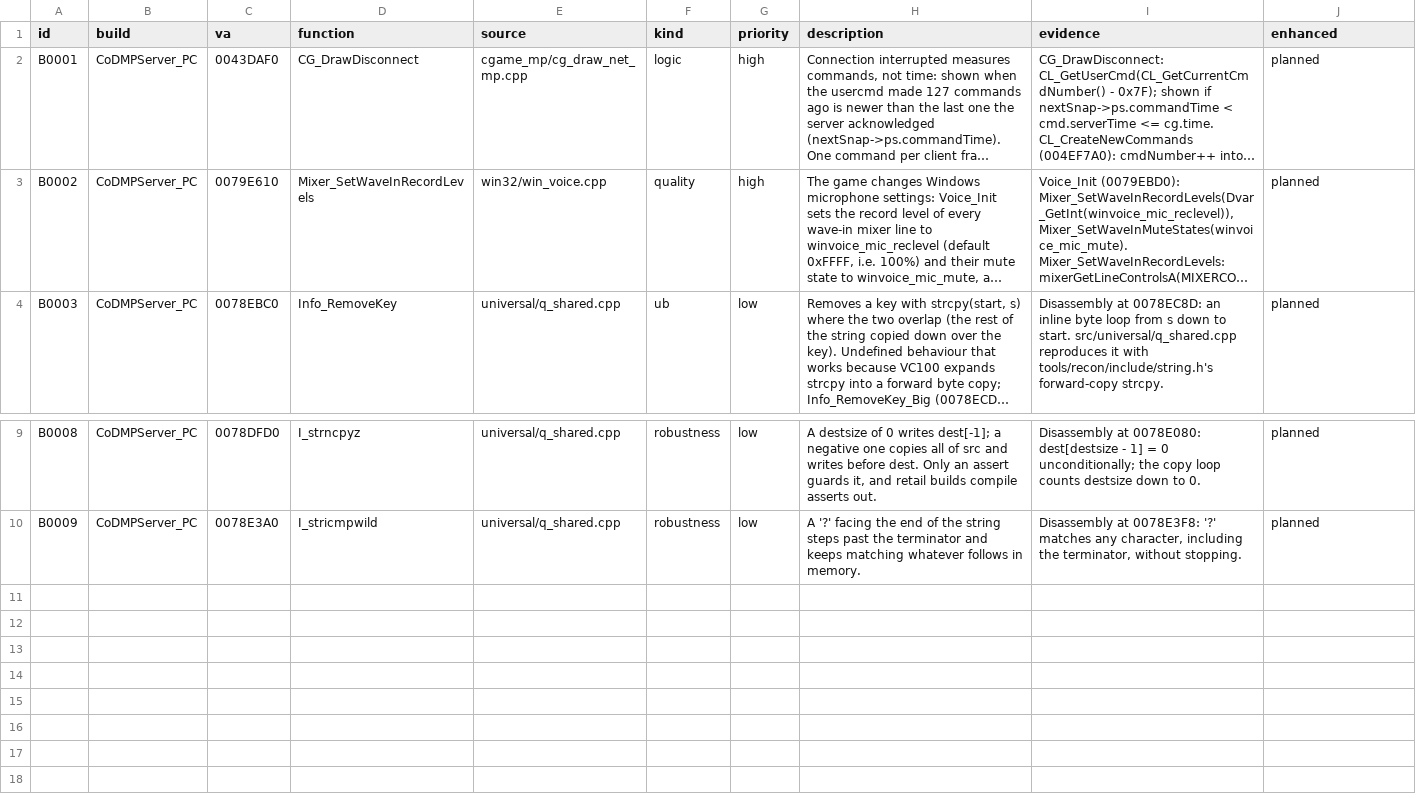
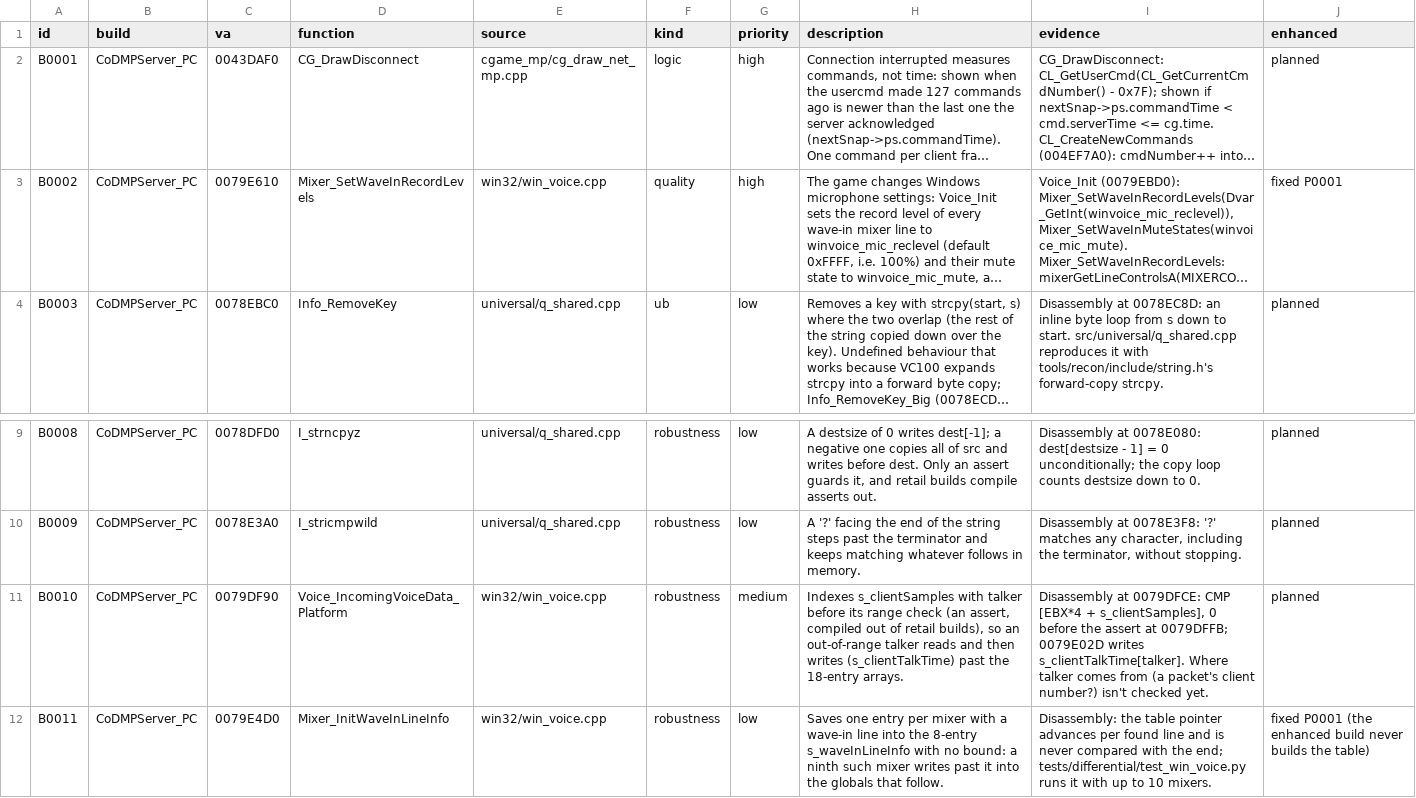
Before and after one commit to lizardpeter/black-ops-2-decomp, a TSV file: records/bugs.tsv, drawn as a sheet; only a part is shown, gaps mark what is left out; long unchanged cells end in …; the diff names each change by its address in the sheet, - before the commit and + after, or states it on an @@ line.

```diff
--- a/records/bugs.tsv
+++ b/records/bugs.tsv
-J3 (enhanced): planned
+J3 (enhanced): fixed P0001
+row 11: B0010 | CoDMPServer_PC | 0079DF90 | Voice_IncomingVoiceData_Platform | win32/win_voice.cpp | robustness | medium | Indexes s_clientSamples with talker before its range check (an assert, compiled out of retail builds), so an out-of-range talker reads and then writes (s_clientTalkTime) past the 18-entry arrays. | Disassembly at 0079DFCE: CMP [EBX*4 + s_clientSamples], 0 before the assert at 0079DFFB; 0079E02D writes s_clientTalkTime[talker]. Where talker comes from (a packet's client number?) isn't checked yet. | planned
+row 12: B0011 | CoDMPServer_PC | 0079E4D0 | Mixer_InitWaveInLineInfo | win32/win_voice.cpp | robustness | low | Saves one entry per mixer with a wave-in line into the 8-entry s_waveInLineInfo with no bound: a ninth such mixer writes past it into the globals that follow. | Disassembly: the table pointer advances per found line and is never compared with the end; tests/differential/test_win_voice.py runs it with up to 10 mixers. | fixed P0001 (the enhanced build never builds the table)
```
Also changed, not shown: records/functions.tsv, 21 other files.
